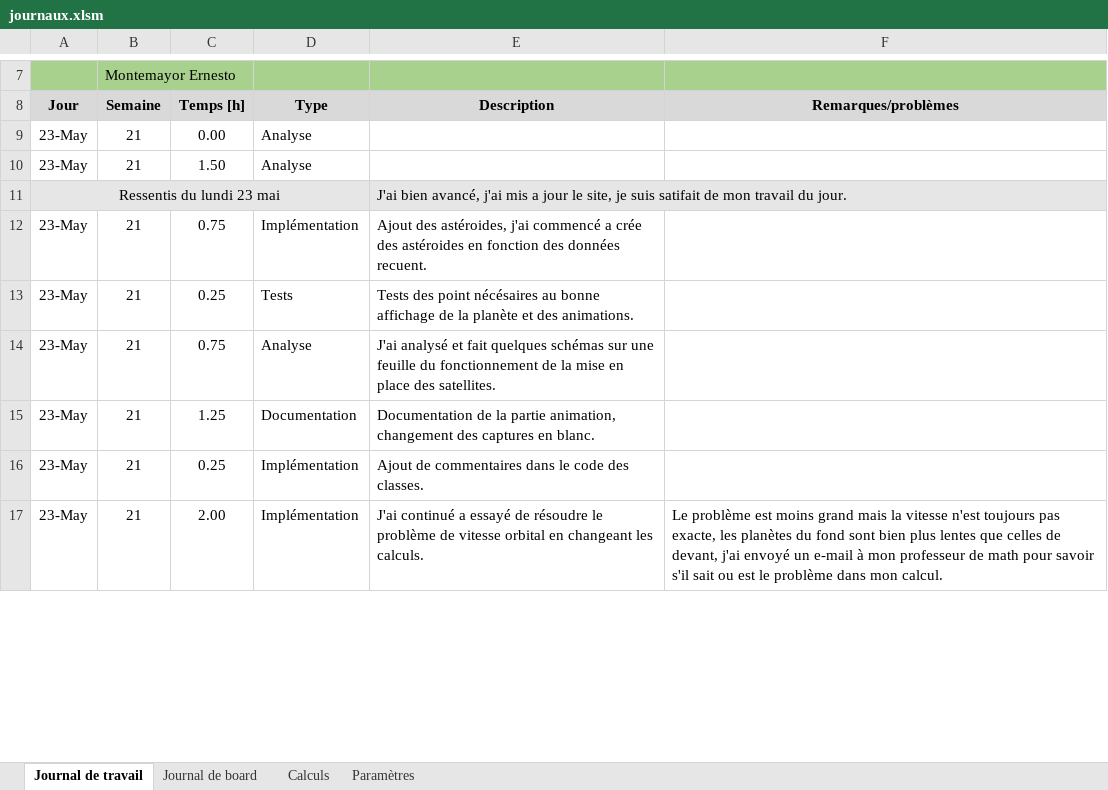
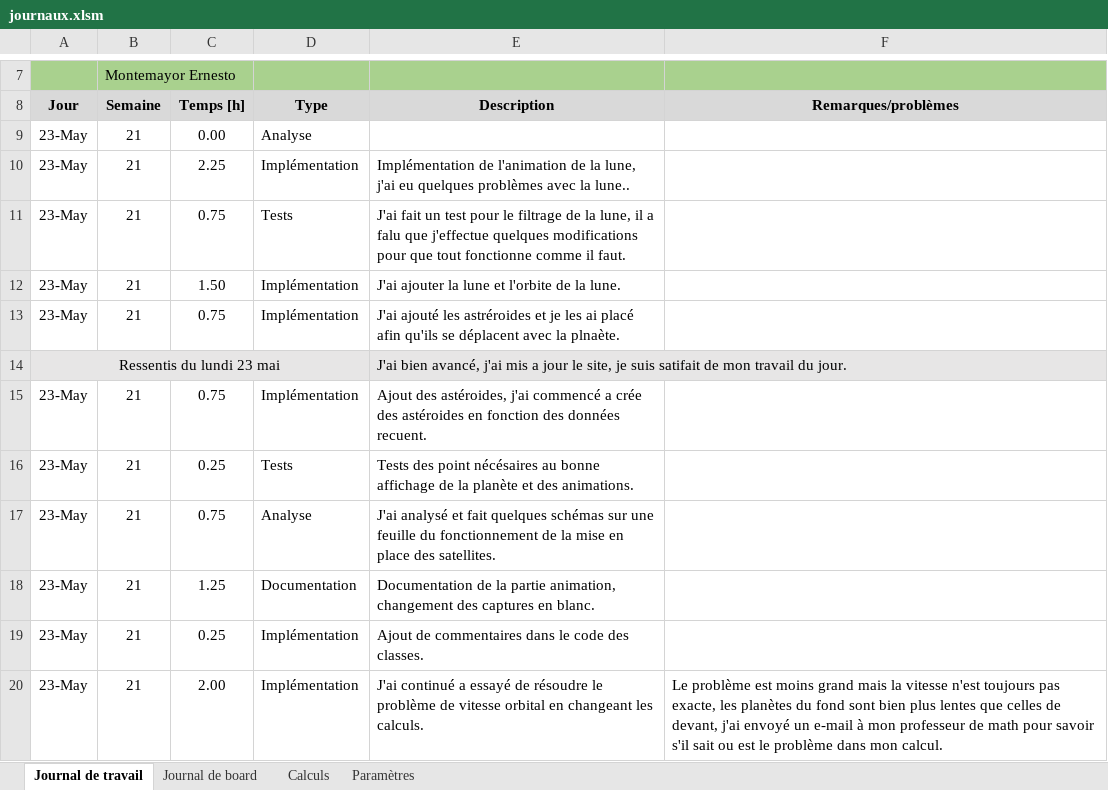
Before and after one commit to JuilletMikael/TPI-stellarmap-3D, an Excel workbook: documents/journaux.xlsm, sheet Journal de travail, drawn as a sheet; only a part is shown, gaps mark what is left out; values as stored, in another font and other column widths than the file's, no borders; charts and pictures not drawn; addresses are those after the commit; the diff names each change by its address in the sheet, - before the commit and + after, or states it on an @@ line.

```diff
--- a/documents/journaux.xlsm (sheet Journal de travail)
+++ b/documents/journaux.xlsm (sheet Journal de travail)
+row 10: 23-May | 21 | 2.25 | Implémentation | Implémentation de l'animation de la lune, j'ai eu quelques problèmes avec la lune..
+row 11: 23-May | 21 | 0.75 | Tests | J'ai fait un test pour le filtrage de la lune, il a falu que j'effectue quelques modifications pour que tout fonctionne comme il faut.
-D12 (Type): Analyse
+D12 (Type): Implémentation
-E12 (Description): (empty)
+E12 (Description): J'ai ajouter la lune et l'orbite de la lune.
+row 13: 23-May | 21 | 0.75 | Implémentation | J'ai ajouté les astréroides et je les ai placé afin qu'ils se déplacent avec la plnaète.
```
Also changed, not shown: sheet Calculs, formulas that keep their value, 6 other files.
